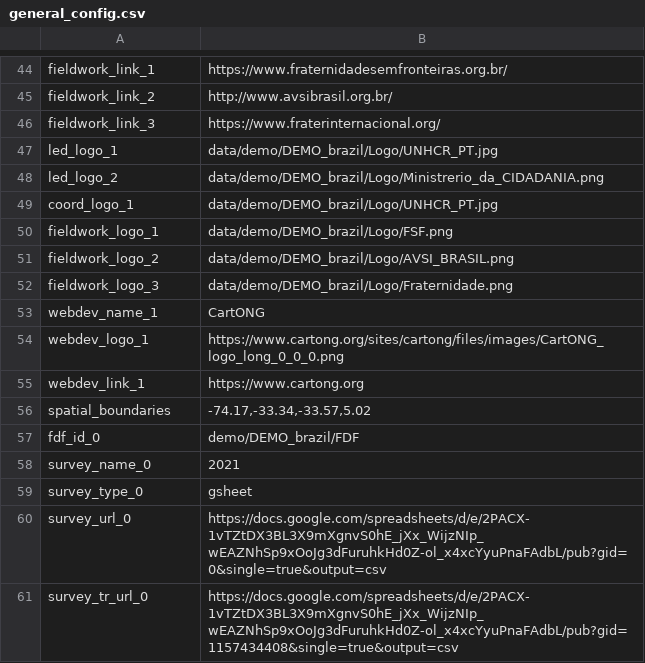
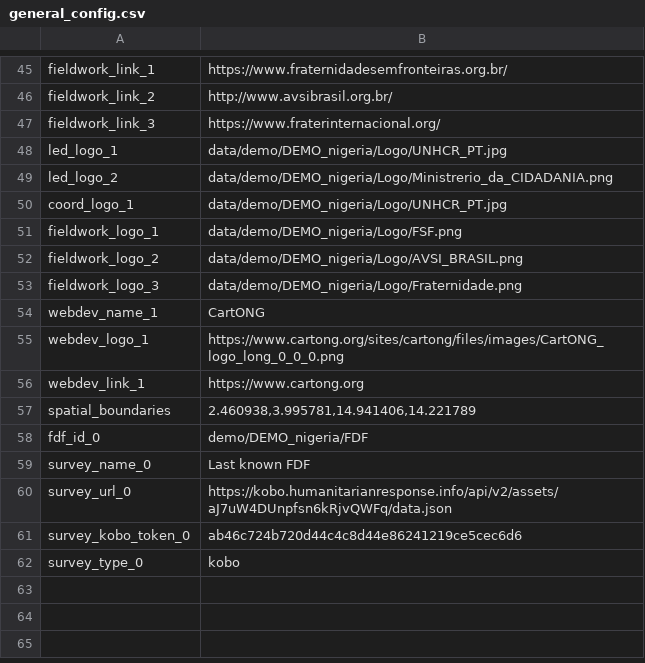
Before and after one commit to CartONG-staff/opsmap-nigeria, a CSV file: public/data/demo/general_config.csv, drawn as a sheet; only a part is shown, gaps mark what is left out; the diff covers the shown part only.

```diff
--- a/public/data/demo/general_config.csv
+++ b/public/data/demo/general_config.csv
@@ -52,8 +50,8 @@ fieldwork_link_2;http://www.avsibrasil.org.br/
 fieldwork_link_3;https://www.fraterinternacional.org/
-led_logo_1;data/demo/DEMO_brazil/Logo/UNHCR_PT.jpg
-led_logo_2;data/demo/DEMO_brazil/Logo/Ministrerio_da_CIDADANIA.png
-coord_logo_1;data/demo/DEMO_brazil/Logo/UNHCR_PT.jpg
-fieldwork_logo_1;data/demo/DEMO_brazil/Logo/FSF.png
-fieldwork_logo_2;data/demo/DEMO_brazil/Logo/AVSI_BRASIL.png
-fieldwork_logo_3;data/demo/DEMO_brazil/Logo/Fraternidade.png
+led_logo_1;data/demo/DEMO_nigeria/Logo/UNHCR_PT.jpg
+led_logo_2;data/demo/DEMO_nigeria/Logo/Ministrerio_da_CIDADANIA.png
+coord_logo_1;data/demo/DEMO_nigeria/Logo/UNHCR_PT.jpg
+fieldwork_logo_1;data/demo/DEMO_nigeria/Logo/FSF.png
+fieldwork_logo_2;data/demo/DEMO_nigeria/Logo/AVSI_BRASIL.png
+fieldwork_logo_3;data/demo/DEMO_nigeria/Logo/Fraternidade.png
 webdev_name_1;CartONG
@@ -61,7 +59,7 @@ webdev_logo_1;https://www.cartong.org/sites/cartong/files/images/CartONG_logo_lo
 webdev_link_1;https://www.cartong.org
-spatial_boundaries;-74.17,-33.34,-33.57,5.02
-fdf_id_0;demo/DEMO_brazil/FDF
-survey_name_0;2021
-survey_type_0;gsheet
-survey_url_0;https://docs.google.com/spreadsheets/d/e/2PACX-1vTZtDX3BL3X9mXgnvS0hE_jXx_WijzNIp_wEAZNhSp9xOoJg3dFuruhkHd0Z-ol_x4xcYyuPnaFAdbL/pub?gid=0&single=true&output=csv
-survey_tr_url_0;https://docs.google.com/spreadsheets/d/e/2PACX-1vTZtDX3BL3X9mXgnvS0hE_jXx_WijzNIp_wEAZNhSp9xOoJg3dFuruhkHd0Z-ol_x4xcYyuPnaFAdbL/pub?gid=1157434408&single=true&output=csv
+spatial_boundaries;2.460938,3.995781,14.941406,14.221789
+fdf_id_0;demo/DEMO_nigeria/FDF
+survey_name_0;Last known FDF
+survey_url_0;https://kobo.humanitarianresponse.info/api/v2/assets/aJ7uW4DUnpfsn6kRjvQWFq/data.json
+survey_kobo_token_0;ab46c724b720d44c4c8d44e86241219ce5cec6d6
+survey_type_0;kobo
```
Also changed, not shown: 10 added rows, 9 removed rows and 13 edited cells elsewhere in this file, 4 other files.
